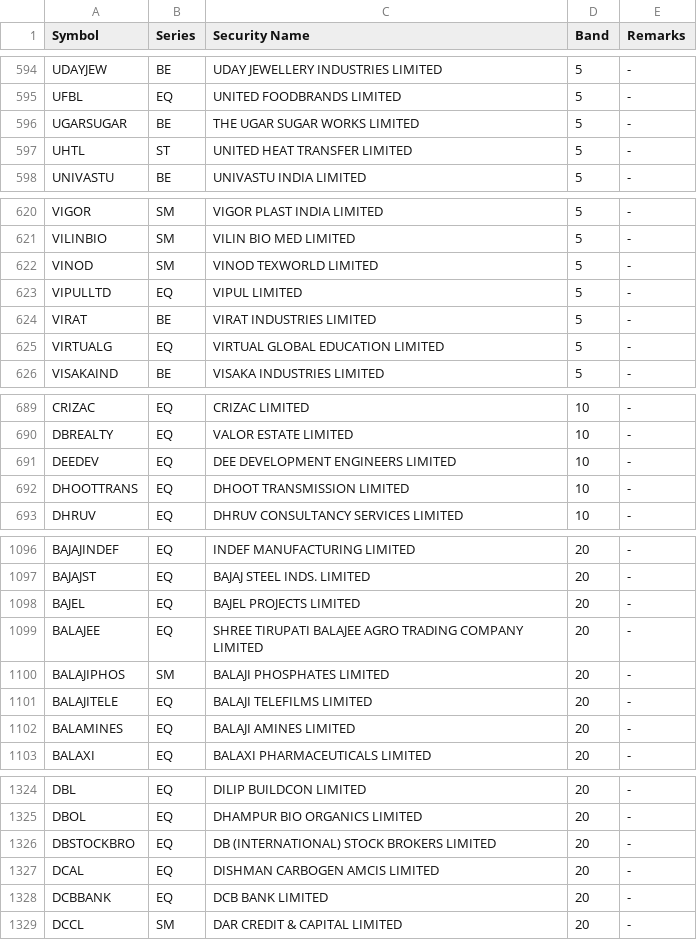
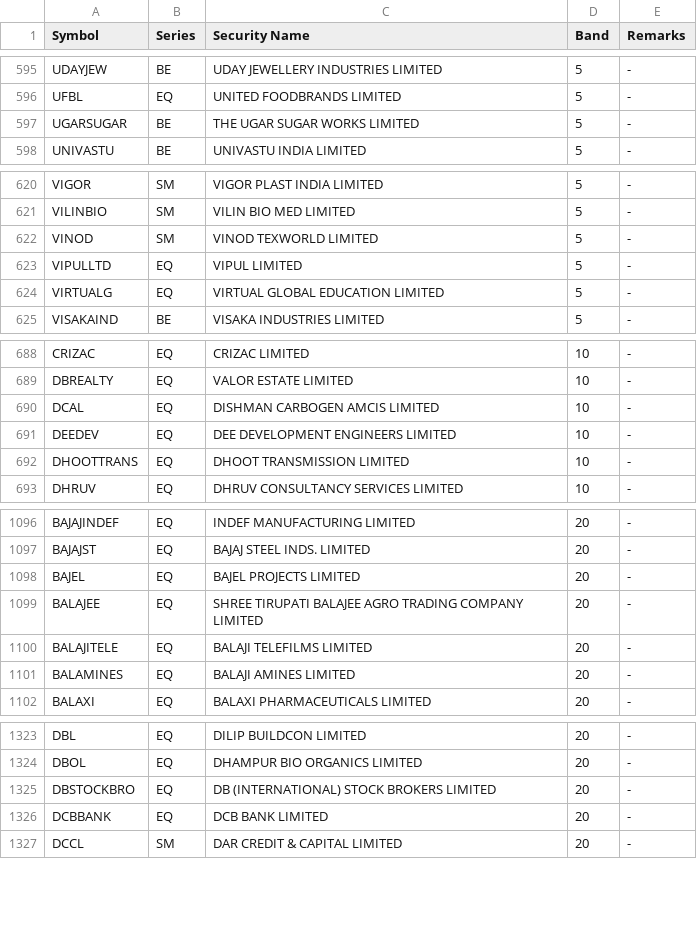
Before and after one commit to Dimansee/FnO, a CSV file: research/data/price_bands.csv, drawn as a sheet; only a part is shown, gaps mark what is left out; the diff covers the shown part only.

```diff
--- a/research/data/price_bands.csv
+++ b/research/data/price_bands.csv
@@ -596,3 +597,2 @@ UFBL,EQ,UNITED FOODBRANDS LIMITED,5,-
 UGARSUGAR,BE,THE UGAR SUGAR WORKS LIMITED,5,-
-UHTL,ST,UNITED HEAT TRANSFER LIMITED,5,-
 UNIVASTU,BE,UNIVASTU INDIA LIMITED,5,-
@@ -623,3 +623,2 @@ VINOD,SM,VINOD TEXWORLD LIMITED,5,-
 VIPULLTD,EQ,VIPUL LIMITED,5,-
-VIRAT,BE,VIRAT INDUSTRIES LIMITED,5,-
 VIRTUALG,EQ,VIRTUAL GLOBAL EDUCATION LIMITED,5,-
@@ -690,2 +689,3 @@ CRIZAC,EQ,CRIZAC LIMITED,10,-
 DBREALTY,EQ,VALOR ESTATE LIMITED,10,-
+DCAL,EQ,DISHMAN CARBOGEN AMCIS LIMITED,10,-
 DEEDEV,EQ,DEE DEVELOPMENT ENGINEERS LIMITED,10,-
@@ -1099,3 +1099,2 @@ BAJEL,EQ,BAJEL PROJECTS LIMITED,20,-
 BALAJEE,EQ,SHREE TIRUPATI BALAJEE AGRO TRADING COMPANY LIMITED,20,-
-BALAJIPHOS,SM,BALAJI PHOSPHATES LIMITED,20,-
 BALAJITELE,EQ,BALAJI TELEFILMS LIMITED,20,-
@@ -1326,3 +1325,2 @@ DBOL,EQ,DHAMPUR BIO ORGANICS LIMITED,20,-
 DBSTOCKBRO,EQ,DB (INTERNATIONAL) STOCK BROKERS LIMITED,20,-
-DCAL,EQ,DISHMAN CARBOGEN AMCIS LIMITED,20,-
 DCBBANK,EQ,DCB BANK LIMITED,20,-
```
Also changed, not shown: 6 added rows, 2 removed rows and 2 edited cells elsewhere in this file, 3 other files.
